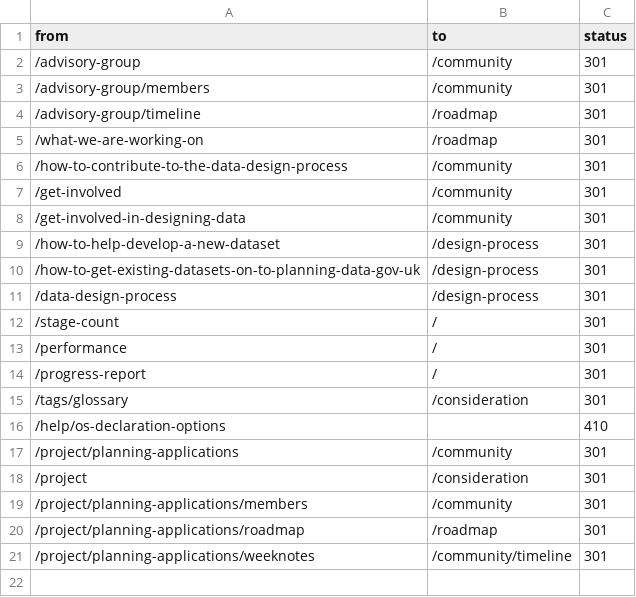
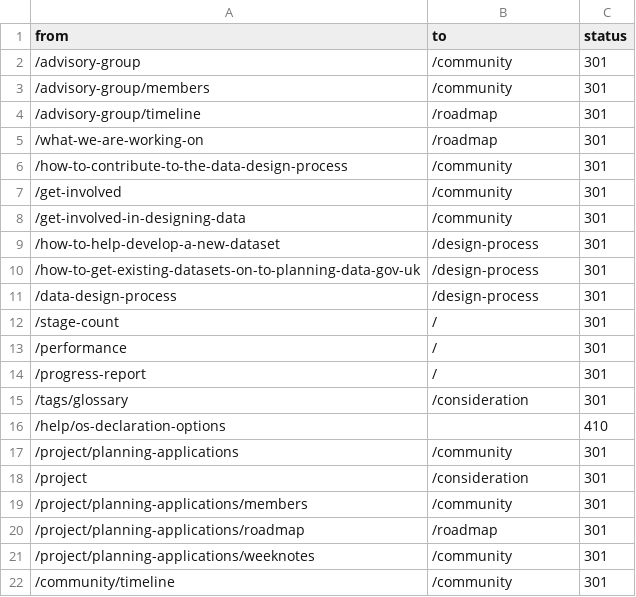
Before and after one commit to digital-land/planning-data-design, a CSV file: redirects/legacy-pages.csv, drawn as a sheet.

```diff
--- a/redirects/legacy-pages.csv
+++ b/redirects/legacy-pages.csv
@@ -20,2 +20,3 @@ from,to,status
 /project/planning-applications/roadmap,/roadmap,301
-/project/planning-applications/weeknotes,/community/timeline,301
+/project/planning-applications/weeknotes,/community,301
+/community/timeline,/community,301
```
Also changed, not shown: 6 other files.
